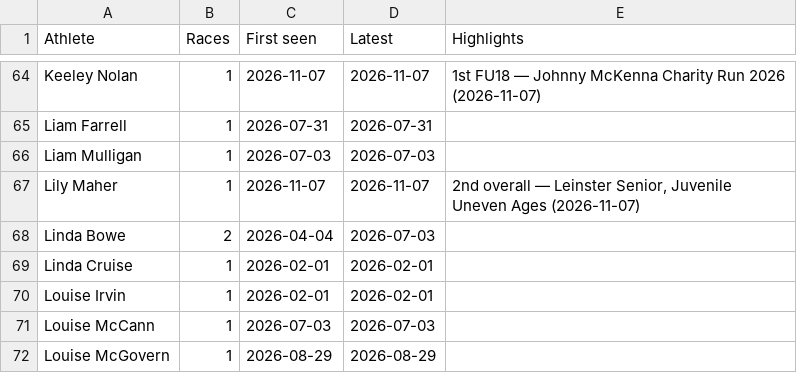
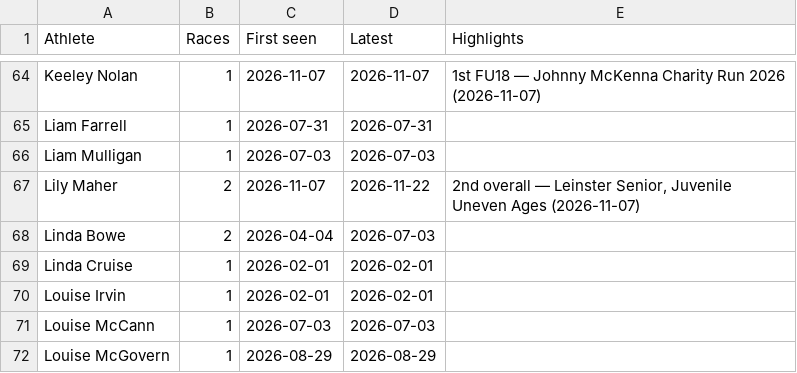
Before and after one commit to suhreel/ddac-results, a CSV file: data/athletes.csv, drawn as a sheet; only a part is shown, gaps mark what is left out; the diff covers the shown part only.

```diff
--- a/data/athletes.csv
+++ b/data/athletes.csv
@@ -66,3 +66,3 @@ Liam Farrell,1,2026-07-31,2026-07-31,
 Liam Mulligan,1,2026-07-03,2026-07-03,
-Lily Maher,1,2026-11-07,2026-11-07,"2nd overall — Leinster Senior, Juvenile Uneven Ages (2026-11-07)"
+Lily Maher,2,2026-11-07,2026-11-22,"2nd overall — Leinster Senior, Juvenile Uneven Ages (2026-11-07)"
 Linda Bowe,2,2026-04-04,2026-07-03,
```
Also changed, not shown: 1 added row and 12 edited cells elsewhere in this file, data/results.csv, 5 other files.
